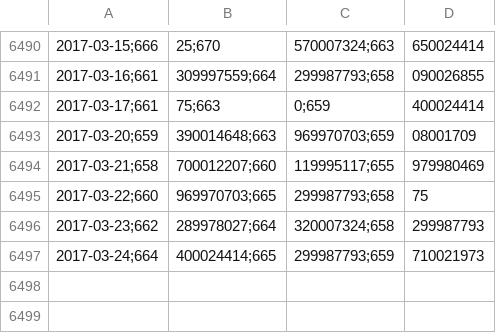
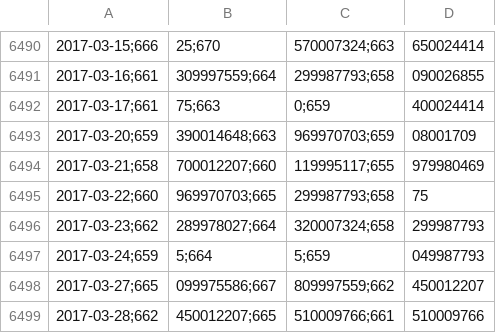
Before and after one commit to collabmarket/algorithms_afp, a CSV file: data_quandl/usdclp.csv, drawn as a sheet; only a part is shown, gaps mark what is left out; removed rows and columns are numbered as before the commit, all else as after; the diff names each change by its address in the sheet, - before the commit and + after, or states it on an @@ line.

Commit message:
Update data, nb and images 2017-03-30

```diff
--- a/data_quandl/usdclp.csv
+++ b/data_quandl/usdclp.csv
-row 6497: 2017-03-24;664 | 400024414;665 | 299987793;659 | 710021973
+row 6497: 2017-03-24;659 | 5;664 | 5;659 | 049987793
+row 6498: 2017-03-27;665 | 099975586;667 | 809997559;662 | 450012207
+row 6499: 2017-03-28;662 | 450012207;665 | 510009766;661 | 510009766
```
Also changed, not shown: data_quandl/money.csv, data_quandl/wti.csv, 11 other files.
